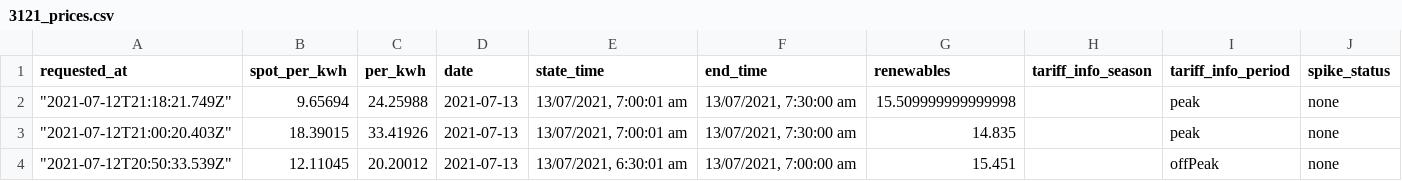
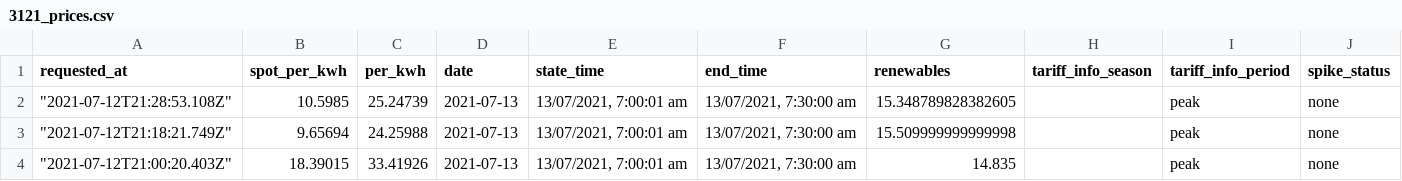
Before and after one commit to dalanmiller/electricity, a CSV file: 3121_prices.csv, drawn as a sheet; only a part is shown; the shorter side is filled out with more unchanged rows.

Commit message:
Flat: latest data (2021-07-12T21:28:53.240Z) {   "date": "2021-07-12T21:28:53.240Z",   "files": [     {       "name": "3121_prices.csv",       "deltaBytes": 140,       "source": "https://api.amber.com.au/v1/sites/01E8RD8PYMAHBTJCSNFA73KH8A/prices/current?next=0&previous=0&resolution=30"     },     {       "name": "current_price.json",       "deltaBytes": 1,       "source": "https://api.amber.com.au/v1/sites/01E8RD8PYMAHBTJCSNFA73KH8A/prices/current?next=0&previous=0&resolution=30"     }   ] }

```diff
--- a/3121_prices.csv
+++ b/3121_prices.csv
@@ -1,2 +1,3 @@
 requested_at,spot_per_kwh,per_kwh,date,state_time,end_time,renewables,tariff_info_season,tariff_info_period,spike_status
+"""2021-07-12T21:28:53.108Z""",10.5985,25.24739,2021-07-13,"13/07/2021, 7:00:01 am","13/07/2021, 7:30:00 am",15.348789828382605,,peak,none
 """2021-07-12T21:18:21.749Z""",9.65694,24.25988,2021-07-13,"13/07/2021, 7:00:01 am","13/07/2021, 7:30:00 am",15.509999999999998,,peak,none
```
Also changed, not shown: 1 other file.
